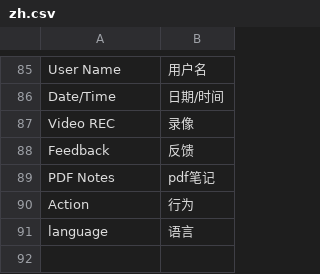
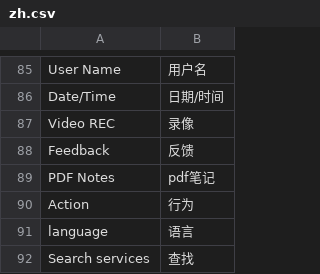
Before and after one commit to luger888/aimya, a CSV file: application/configs/lang/zh.csv, drawn as a sheet; only a part is shown, gaps mark what is left out.

```diff
--- a/application/configs/lang/zh.csv
+++ b/application/configs/lang/zh.csv
@@ -91 +91,2 @@
 "language";"语言"
+"Search services";"查找"
```
Also changed, not shown: application/configs/lang/ja.csv, 1 other file.
